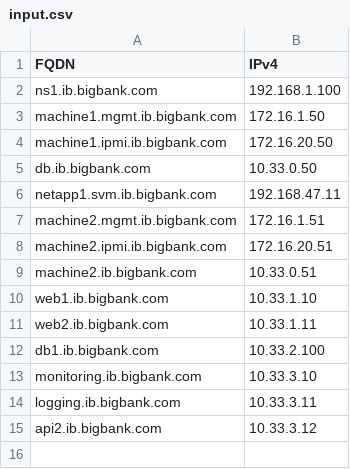
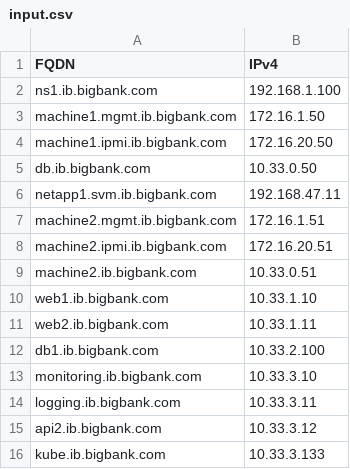
Before and after one commit to hrishin/dns-records, a CSV file: input.csv, drawn as a sheet.

Commit message:
adding the entry for the kube api (#10)

```diff
--- a/input.csv
+++ b/input.csv
@@ -15 +15,2 @@ logging.ib.bigbank.com,10.33.3.11
 api2.ib.bigbank.com,10.33.3.12
+kube.ib.bigbank.com,10.33.3.133
```
